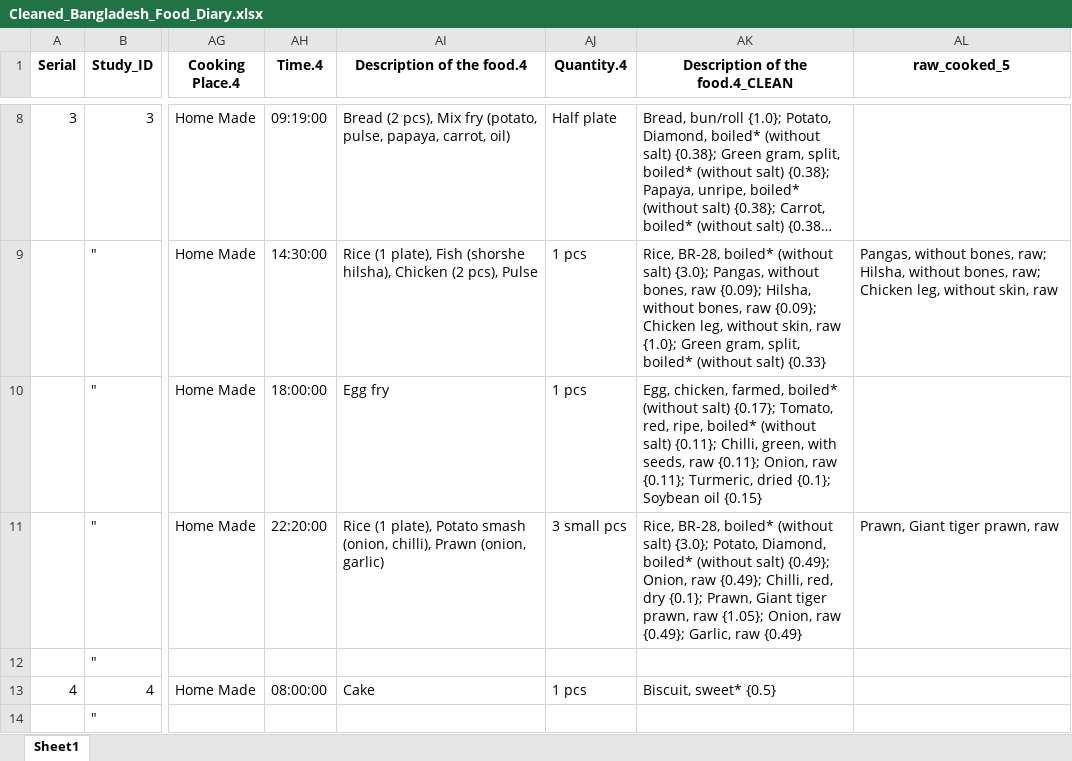
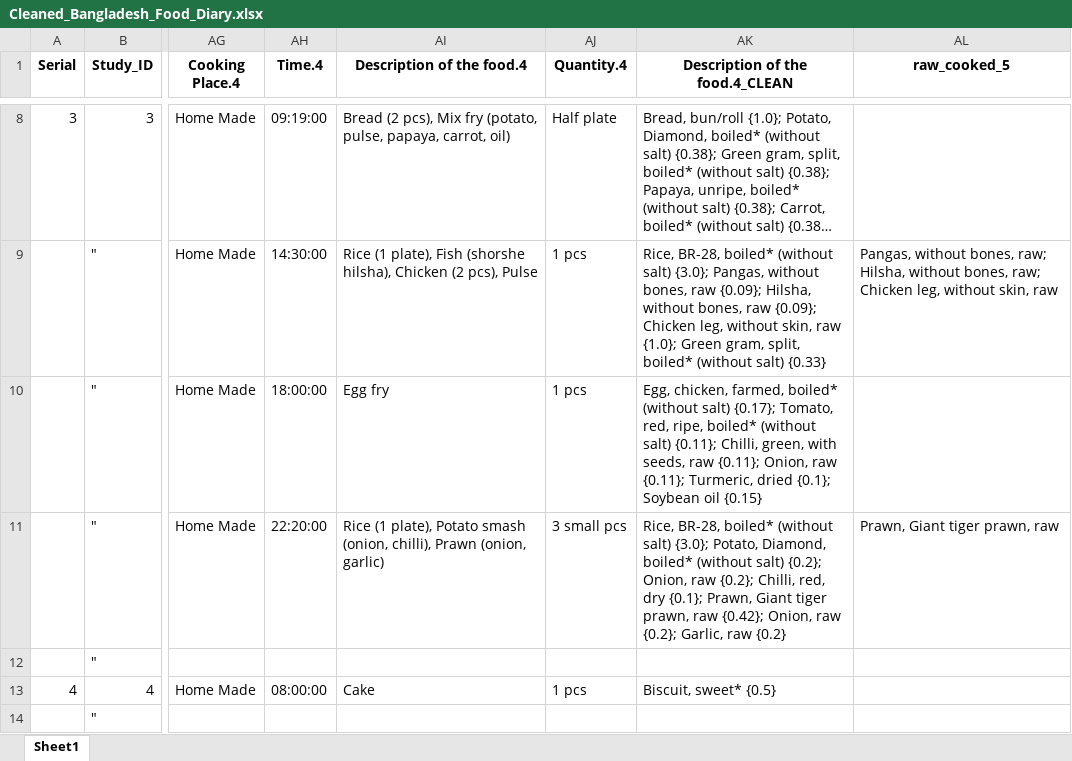
Before and after one commit to iceninja3/ehrenstein, an Excel workbook: Cleaned_Bangladesh_Food_Diary.xlsx, sheet Sheet1, drawn as a sheet; only a part is shown, gaps mark what is left out; long unchanged cells end in …; values as stored, in another font and other column widths than the file's, no borders; the diff names each change by its address in the sheet, - before the commit and + after, or states it on an @@ line.

```diff
--- a/Cleaned_Bangladesh_Food_Diary.xlsx (sheet Sheet1)
+++ b/Cleaned_Bangladesh_Food_Diary.xlsx (sheet Sheet1)
-AK11 (Description of the food.4_CLEAN): …(without salt) {0.49}; Onion, raw {0.49}; Chilli, red, dry {0.1}; Prawn, Giant tiger prawn, raw {1.05}; Onion, raw {0.49}; Garlic, raw {0.49}
+AK11 (Description of the food.4_CLEAN): …(without salt) {0.2}; Onion, raw {0.2}; Chilli, red, dry {0.1}; Prawn, Giant tiger prawn, raw {0.42}; Onion, raw {0.2}; Garlic, raw {0.2}
```
Also changed, not shown: Cleaned_Food_Diary.xlsx, 4 other files.
